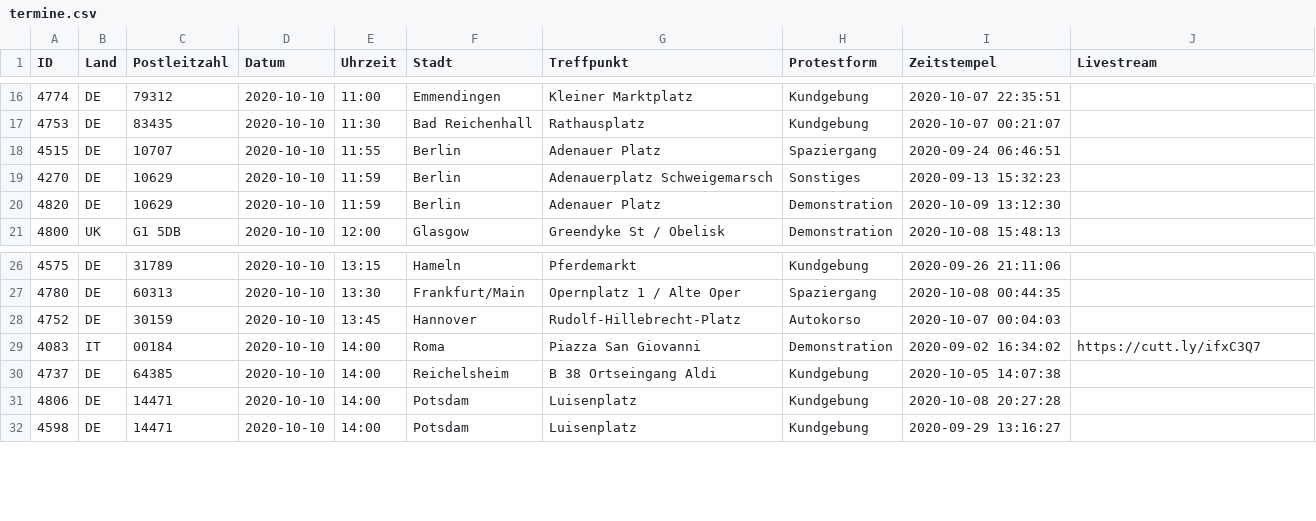
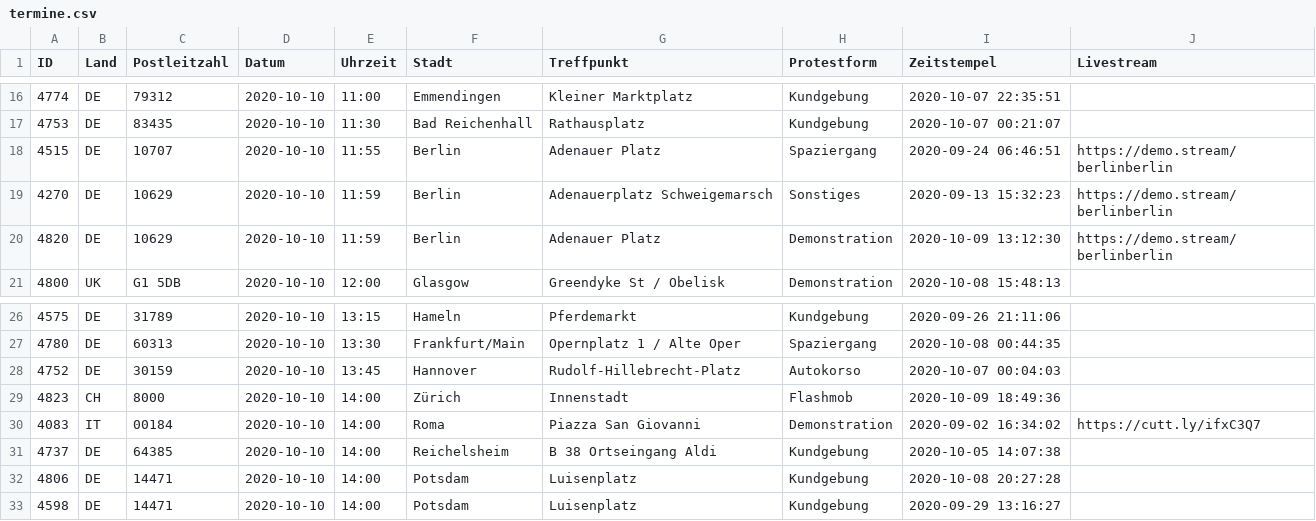
Before and after one commit to anonymous-tld/m.terminkalender.top, a CSV file: _data/termine.csv, drawn as a sheet; only a part is shown, gaps mark what is left out.

Commit message:
Update termine.csv from https://demo.terminkalender.top/termine.csv

```diff
--- a/_data/termine.csv
+++ b/_data/termine.csv
@@ -17,5 +17,5 @@ ID,Land,Postleitzahl,Datum,Uhrzeit,Stadt,Treffpunkt,Protestform,Zeitstempel,Live
 4753,DE,83435,2020-10-10,11:30,Bad Reichenhall,Rathausplatz,Kundgebung,2020-10-07 00:21:07,
-4515,DE,10707,2020-10-10,11:55,Berlin,Adenauer Platz,Spaziergang,2020-09-24 06:46:51,
-4270,DE,10629,2020-10-10,11:59,Berlin,Adenauerplatz Schweigemarsch,Sonstiges,2020-09-13 15:32:23,
-4820,DE,10629,2020-10-10,11:59,Berlin,Adenauer Platz,Demonstration,2020-10-09 13:12:30,
+4515,DE,10707,2020-10-10,11:55,Berlin,Adenauer Platz,Spaziergang,2020-09-24 06:46:51,https://demo.stream/berlinberlin
+4270,DE,10629,2020-10-10,11:59,Berlin,Adenauerplatz Schweigemarsch,Sonstiges,2020-09-13 15:32:23,https://demo.stream/berlinberlin
+4820,DE,10629,2020-10-10,11:59,Berlin,Adenauer Platz,Demonstration,2020-10-09 13:12:30,https://demo.stream/berlinberlin
 4800,UK,G1 5DB,2020-10-10,12:00,Glasgow,Greendyke St / Obelisk,Demonstration,2020-10-08 15:48:13,
@@ -28,2 +28,3 @@ ID,Land,Postleitzahl,Datum,Uhrzeit,Stadt,Treffpunkt,Protestform,Zeitstempel,Live
 4752,DE,30159,2020-10-10,13:45,Hannover,Rudolf-Hillebrecht-Platz,Autokorso,2020-10-07 00:04:03,
+4823,CH,8000,2020-10-10,14:00,Zürich,Innenstadt,Flashmob,2020-10-09 18:49:36,
 4083,IT,00184,2020-10-10,14:00,Roma,Piazza San Giovanni,Demonstration,2020-09-02 16:34:02,https://cutt.ly/ifxC3Q7
```
